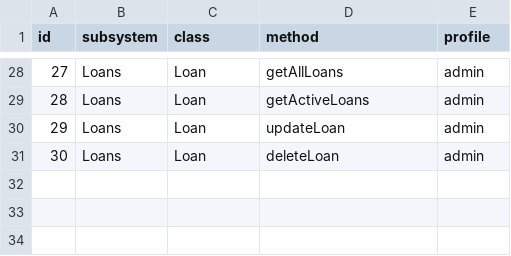
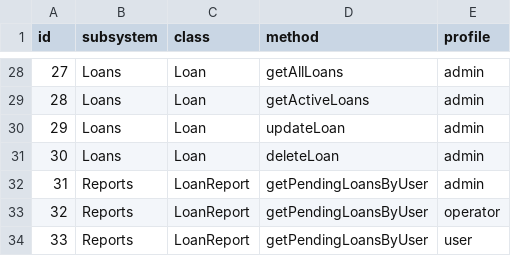
Before and after one commit to DonMiguels/Web-II, a CSV file: backend/config/permission.csv, drawn as a sheet; only a part is shown, gaps mark what is left out; the diff names each change by its address in the sheet, - before the commit and + after, or states it on an @@ line.

Commit message:
feat(security): wire dispatcher session context and report permissions

```diff
--- a/backend/config/permission.csv
+++ b/backend/config/permission.csv
+row 32: 31 | Reports | LoanReport | getPendingLoansByUser | admin
+row 33: 32 | Reports | LoanReport | getPendingLoansByUser | operator
+row 34: 33 | Reports | LoanReport | getPendingLoansByUser | user
```
Also changed, not shown: 1 other file.
